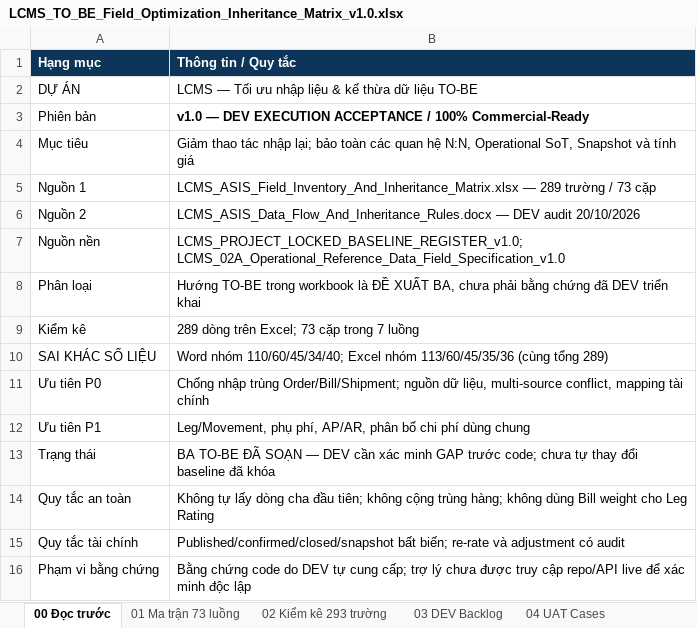
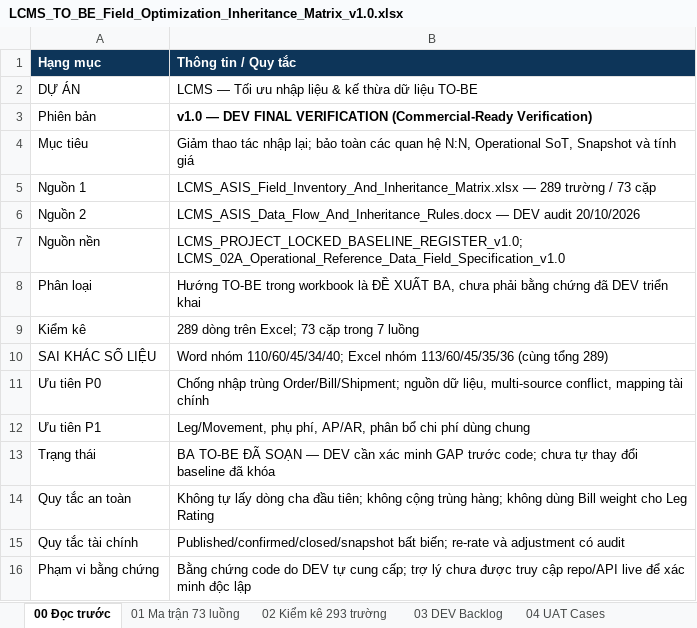
Before and after one commit to thanhquyen129/CMS, an Excel workbook: docs/po/21102026-LCMS_BA_DataEntry_TO_BE_v0.9_Package/LCMS_TO_BE_Field_Optimization_Inheritance_Matrix_v1.0.xlsx, sheet 00 Đọc trước, drawn as a sheet; values as stored, in another font and other column widths than the file's, no borders; the diff names each change by its address in the sheet, - before the commit and + after, or states it on an @@ line.

```diff
--- a/docs/po/21102026-LCMS_BA_DataEntry_TO_BE_v0.9_Package/LCMS_TO_BE_Field_Optimization_Inheritance_Matrix_v1.0.xlsx (sheet 00 Đọc trước)
+++ b/docs/po/21102026-LCMS_BA_DataEntry_TO_BE_v0.9_Package/LCMS_TO_BE_Field_Optimization_Inheritance_Matrix_v1.0.xlsx (sheet 00 Đọc trước)
-B3 (Thông tin / Quy tắc): …— DEV EXECUTION ACCEPTANCE / 100% Commercial-Ready
+B3 (Thông tin / Quy tắc): …— DEV FINAL VERIFICATION (Commercial-Ready Verification)
```
Also changed, not shown: sheet 04 UAT Cases, sheet 03 DEV Backlog, docs/po/20102026/GiaiDoan2_Execution_Code_And_Tests/LCMS_TO_BE_Field_Optimization_Inheritance_Matrix_v1.0.xlsx, 14 other files.
